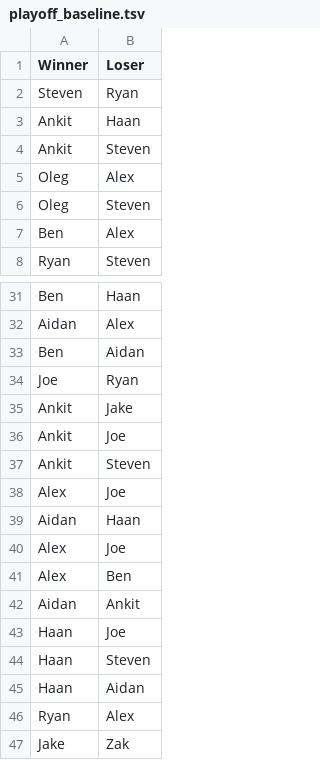
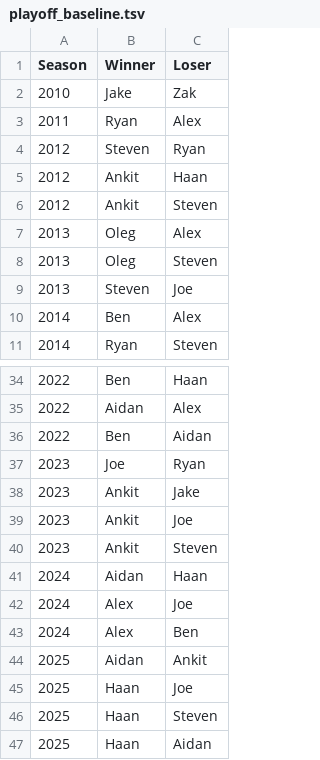
Before and after one commit to namkurd/Sleeper-Head-to-Head, a TSV file: playoff_baseline.tsv, drawn as a sheet; only a part is shown, gaps mark what is left out; removed rows and columns are numbered as before the commit, all else as after; the diff names each change by its address in the sheet, - before the commit and + after, or states it on an @@ line.

```diff
--- a/playoff_baseline.tsv
+++ b/playoff_baseline.tsv
+column A (Season), rows 4-8: 2012 | 2012 | 2012 | 2013 | 2013; rows 10-11: 2014 | 2014; rows 34-47: 2022 | 2022 | 2022 | 2023 | 2023 | 2023 | 2023 | 2024 | 2024 | 2024 | 2025 | 2025 | 2025 | 2025
@@ row 47 moved to row 2: 2010 @@
@@ row 46 moved to row 3: 2011 @@
+row 9: 2013 | Steven | Joe
-row 38: Alex | Joe
```
Also changed, not shown: 3 other files.
